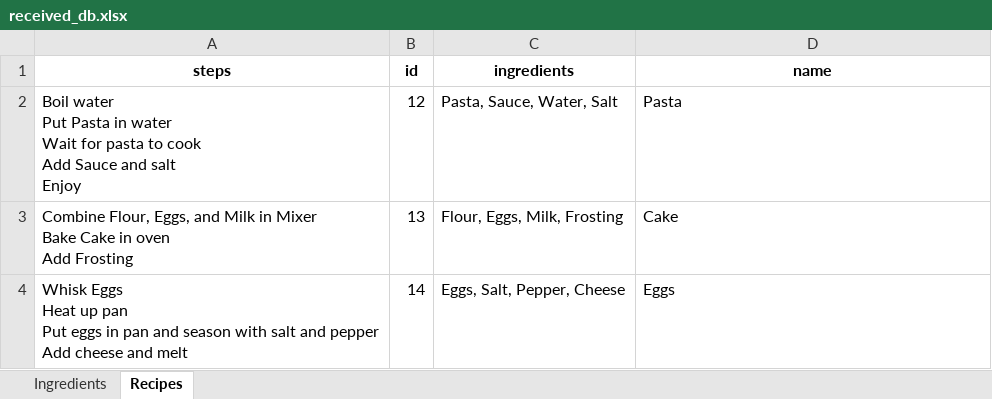
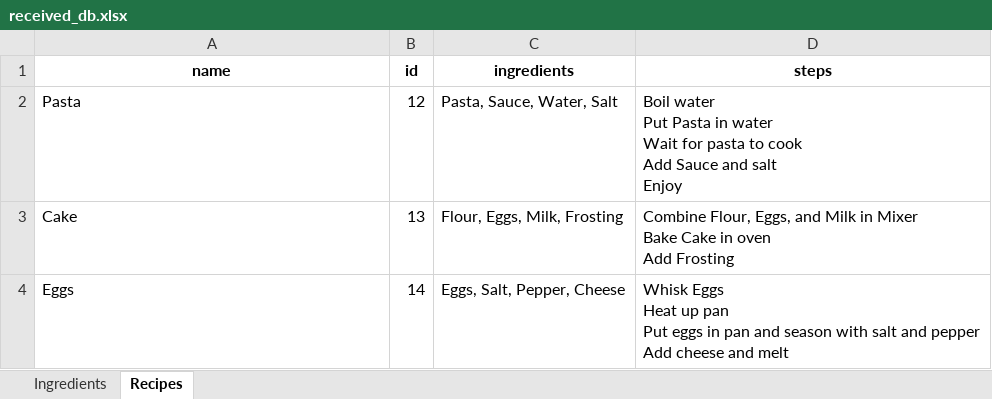
Before and after one commit to jonathandow/SharpScale, an Excel workbook: received_db.xlsx, sheet Recipes, drawn as a sheet; values as stored, in another font and other column widths than the file's, no borders; ↵ is a line break in a cell; the diff names each change by its address in the sheet, - before the commit and + after, or states it on an @@ line.

```diff
--- a/received_db.xlsx (sheet Recipes)
+++ b/received_db.xlsx (sheet Recipes)
-A1: steps
+A1: name
-D1: name
+D1: steps
-A2 (name): Boil water ↵ Put Pasta in water ↵ Wait for pasta to cook ↵ Add Sauce and salt ↵ Enjoy
+A2 (name): Pasta
-D2 (steps): Pasta
+D2 (steps): Boil water ↵ Put Pasta in water ↵ Wait for pasta to cook ↵ Add Sauce and salt ↵ Enjoy
-A3 (name): Combine Flour, Eggs, and Milk in Mixer ↵ Bake Cake in oven ↵ Add Frosting
+A3 (name): Cake
-D3 (steps): Cake
+D3 (steps): Combine Flour, Eggs, and Milk in Mixer ↵ Bake Cake in oven ↵ Add Frosting
-A4 (name): Whisk Eggs ↵ Heat up pan ↵ Put eggs in pan and season with salt and pepper ↵ Add cheese and melt
+A4 (name): Eggs
-D4 (steps): Eggs
+D4 (steps): Whisk Eggs ↵ Heat up pan ↵ Put eggs in pan and season with salt and pepper ↵ Add cheese and melt
```
Also changed, not shown: 1 other file.
